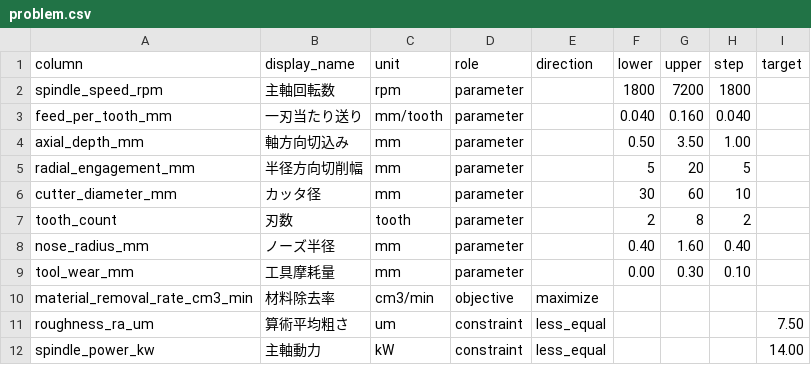
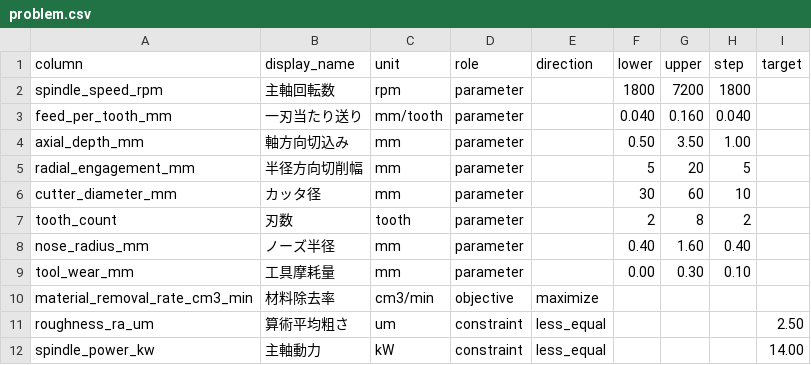
Before and after one commit to FusionBlueWeld/20260803_NextParams, a CSV file: validation/single/milling/problem.csv, drawn as a sheet.

```diff
--- a/validation/single/milling/problem.csv
+++ b/validation/single/milling/problem.csv
@@ -10,3 +10,3 @@ tool_wear_mm,工具摩耗量,mm,parameter,,0.00,0.30,0.10,
 material_removal_rate_cm3_min,材料除去率,cm3/min,objective,maximize,,,,
-roughness_ra_um,算術平均粗さ,um,constraint,less_equal,,,,7.50
+roughness_ra_um,算術平均粗さ,um,constraint,less_equal,,,,2.50
 spindle_power_kw,主軸動力,kW,constraint,less_equal,,,,14.00
```
Also changed, not shown: 11 other files.
